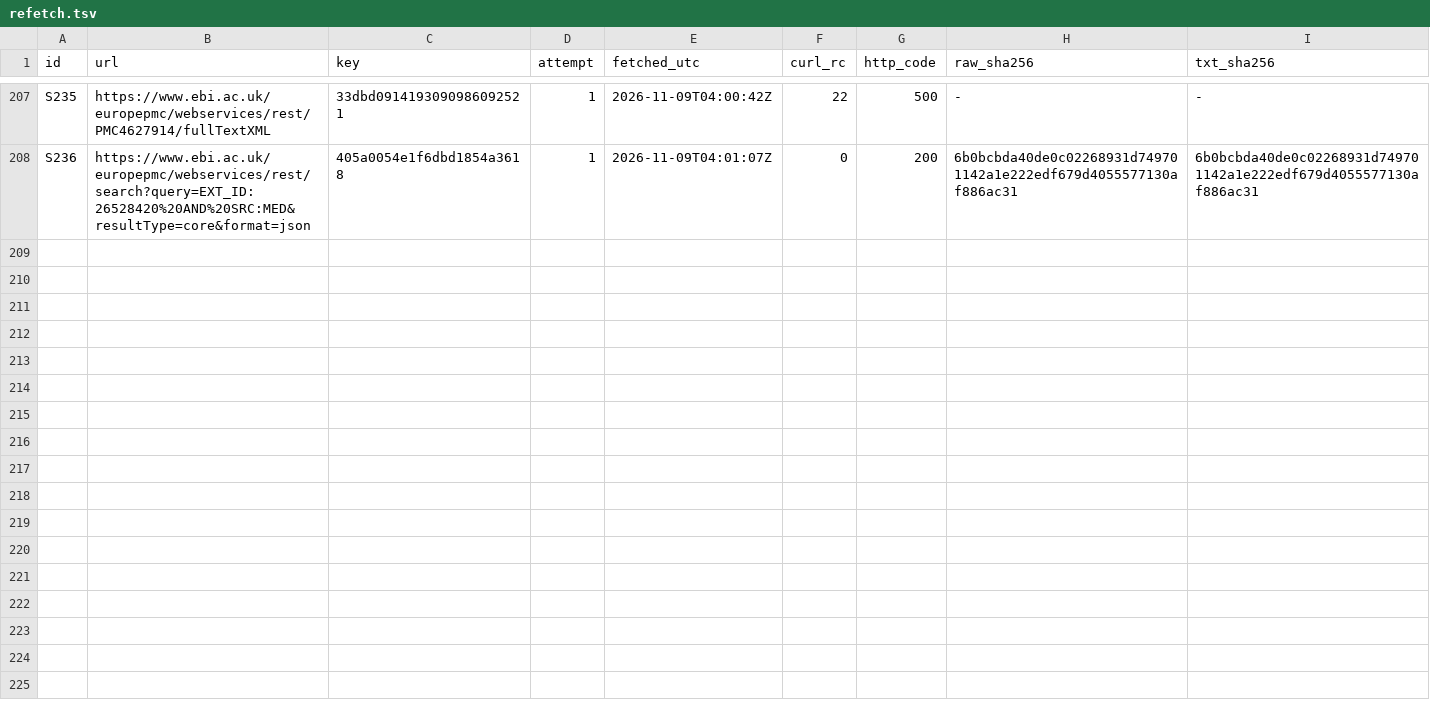
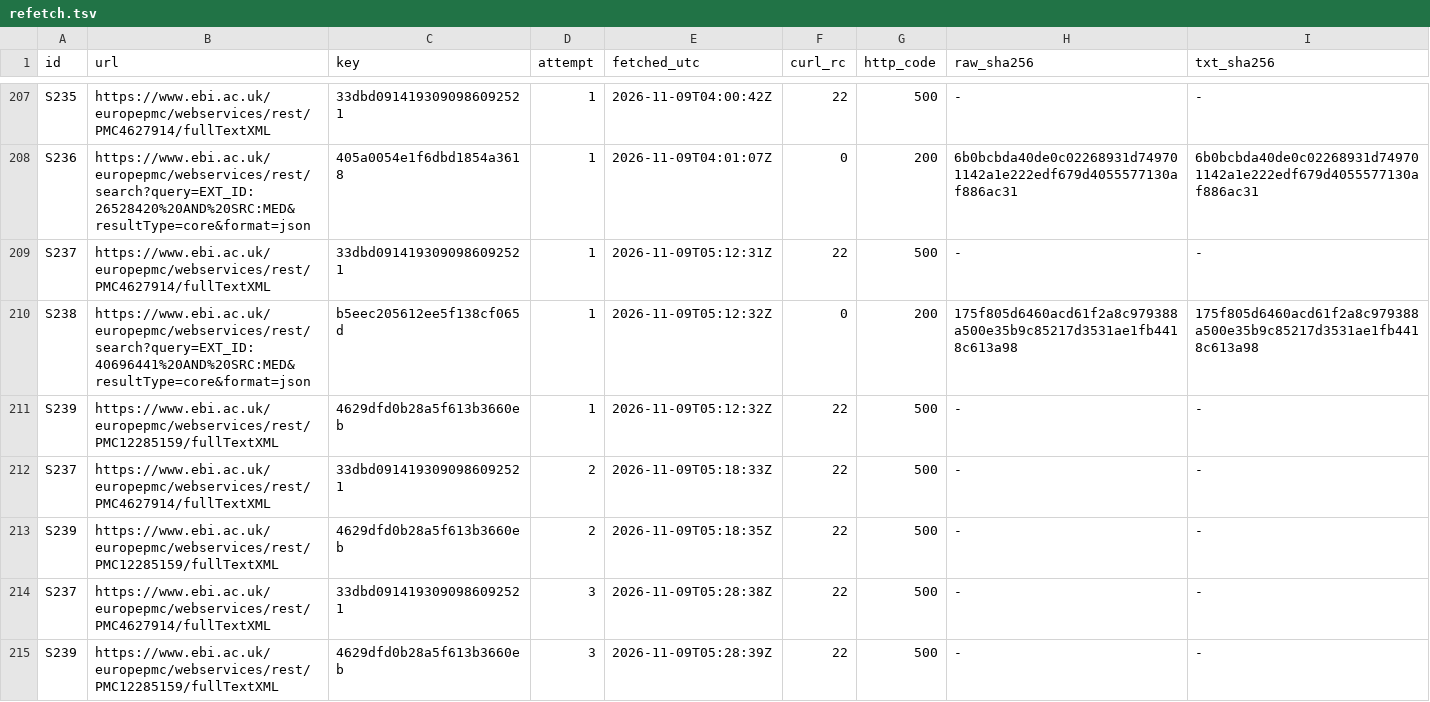
Before and after one commit to VeigaPunk/chousa-shokunin, a TSV file: corpus/evidence/round57/refetch.tsv, drawn as a sheet; only a part is shown, gaps mark what is left out; the diff names each change by its address in the sheet, - before the commit and + after, or states it on an @@ line.

Commit message:
round-100: pre-freeze build P — gate-records rev capture identity, C1 battery, S237-S239 and the 2025 update entry, C2 controls

```diff
--- a/corpus/evidence/round57/refetch.tsv
+++ b/corpus/evidence/round57/refetch.tsv
+row 209: S237 | https://www.ebi.ac.uk/europepmc/webservices/rest/PMC4627914/fullTextXML | 33dbd0914193090986092521 | 1 | 2026-11-09T05:12:31Z | 22 | 500 | - | -
+row 210: S238 | https://www.ebi.ac.uk/europepmc/webservices/rest/search?query=EXT_ID:40696441%20AND%20SRC:MED&resultType=core&format=json | b5eec205612ee5f138cf065d | 1 | 2026-11-09T05:12:32Z | 0 | 200 | 175f805d6460acd61f2a8c979388a500e35b9c85217d3531ae1fb4418c613a98 | 175f805d6460acd61f2a8c979388a500e35b9c85217d3531ae1fb4418c613a98
+row 211: S239 | https://www.ebi.ac.uk/europepmc/webservices/rest/PMC12285159/fullTextXML | 4629dfd0b28a5f613b3660eb | 1 | 2026-11-09T05:12:32Z | 22 | 500 | - | -
+row 212: S237 | https://www.ebi.ac.uk/europepmc/webservices/rest/PMC4627914/fullTextXML | 33dbd0914193090986092521 | 2 | 2026-11-09T05:18:33Z | 22 | 500 | - | -
+row 213: S239 | https://www.ebi.ac.uk/europepmc/webservices/rest/PMC12285159/fullTextXML | 4629dfd0b28a5f613b3660eb | 2 | 2026-11-09T05:18:35Z | 22 | 500 | - | -
+row 214: S237 | https://www.ebi.ac.uk/europepmc/webservices/rest/PMC4627914/fullTextXML | 33dbd0914193090986092521 | 3 | 2026-11-09T05:28:38Z | 22 | 500 | - | -
+row 215: S239 | https://www.ebi.ac.uk/europepmc/webservices/rest/PMC12285159/fullTextXML | 4629dfd0b28a5f613b3660eb | 3 | 2026-11-09T05:28:39Z | 22 | 500 | - | -
```
Also changed, not shown: 10 other files.
